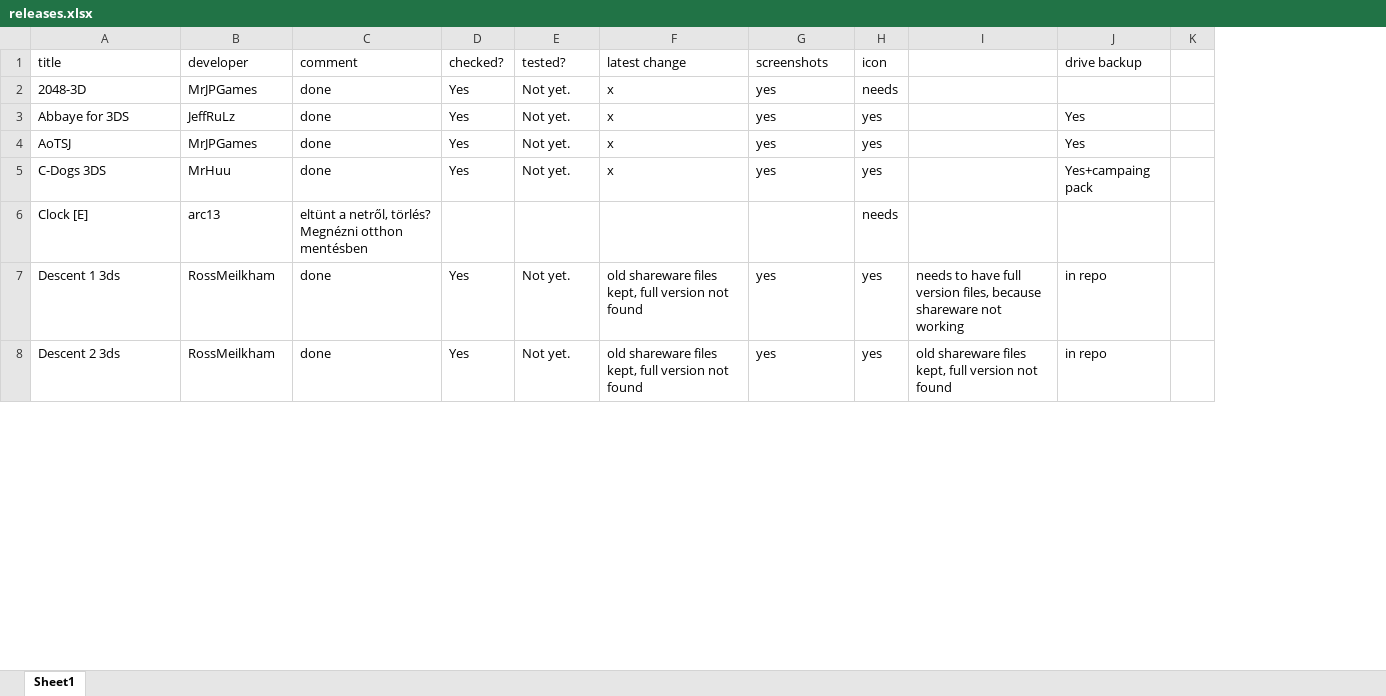
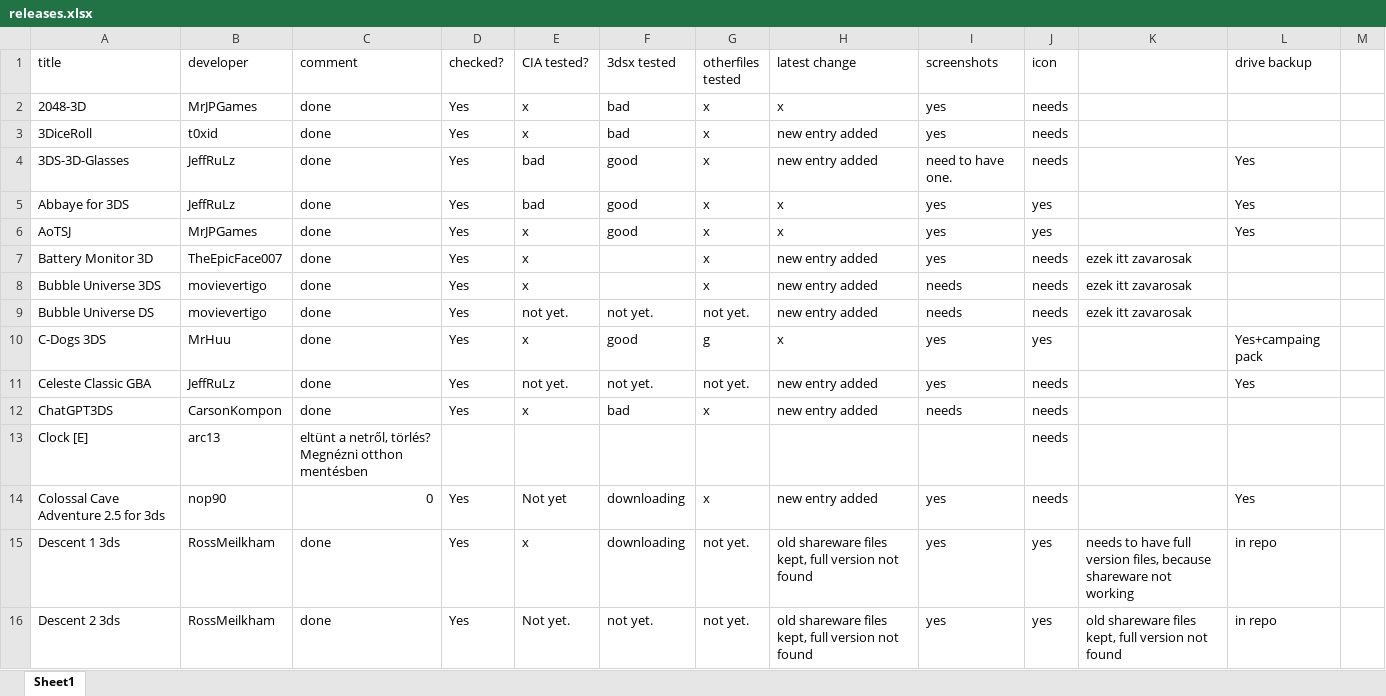
Before and after one commit to vargaviktor/3dsalt, an Excel workbook: releases.xlsx, sheet Sheet1, drawn as a sheet; only a part is shown; values as stored, in another font and other column widths than the file's, no cell formats; addresses are those after the commit; the diff covers the shown part only; the diff names each change by its address in the sheet, - before the commit and + after, or states it on an @@ line.

Commit message:
Final cleanup

```diff
--- a/releases.xlsx (sheet Sheet1)
+++ b/releases.xlsx (sheet Sheet1)
+column F (3dsx tested), row 2: bad; rows 5-6: good | good; row 10: good; rows 15-16: downloading | not yet.
+column G (otherfiles tested), row 2: x; rows 5-6: x | x; row 10: g; rows 15-16: not yet. | not yet.
-E1: tested?
+E1: CIA tested?
-E2 (CIA tested?): Not yet.
+E2 (CIA tested?): x
+row 3: 3DiceRoll | t0xid | done | Yes | x | bad | x | new entry added | yes | needs
+row 4: 3DS-3D-Glasses | JeffRuLz | done | Yes | bad | good | x | new entry added | need to have one. | needs |  | Yes
-E5 (CIA tested?): Not yet.
+E5 (CIA tested?): bad
-E6 (CIA tested?): Not yet.
+E6 (CIA tested?): x
+row 7: Battery Monitor 3D | TheEpicFace007 | done | Yes | x |  | x | new entry added | yes | needs | ezek itt zavarosak
+row 8: Bubble Universe 3DS | movievertigo | done | Yes | x |  | x | new entry added | needs | needs | ezek itt zavarosak
+row 9: Bubble Universe DS | movievertigo | done | Yes | not yet. | not yet. | not yet. | new entry added | needs | needs | ezek itt zavarosak
-E10 (CIA tested?): Not yet.
+E10 (CIA tested?): x
@@ row 58 moved to row 11: Celeste Classic GBA @@
+row 12: ChatGPT3DS | CarsonKompon | done | Yes | x | bad | x | new entry added | needs | needs
+row 14: Colossal Cave Adventure 2.5 for 3ds | nop90 | 0 | Yes | Not yet | downloading | x | new entry added | yes | needs |  | Yes
-E15 (CIA tested?): Not yet.
+E15 (CIA tested?): x
```
Also changed, not shown: 11 added rows, 16 removed rows, 17 moved rows and 42 edited cells elsewhere in this sheet, cell formats.
